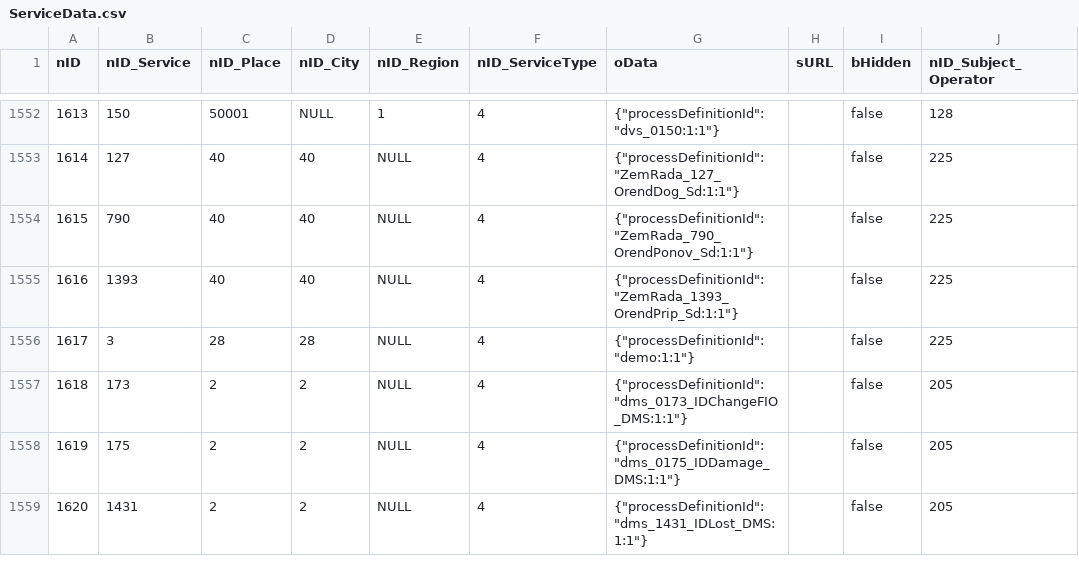
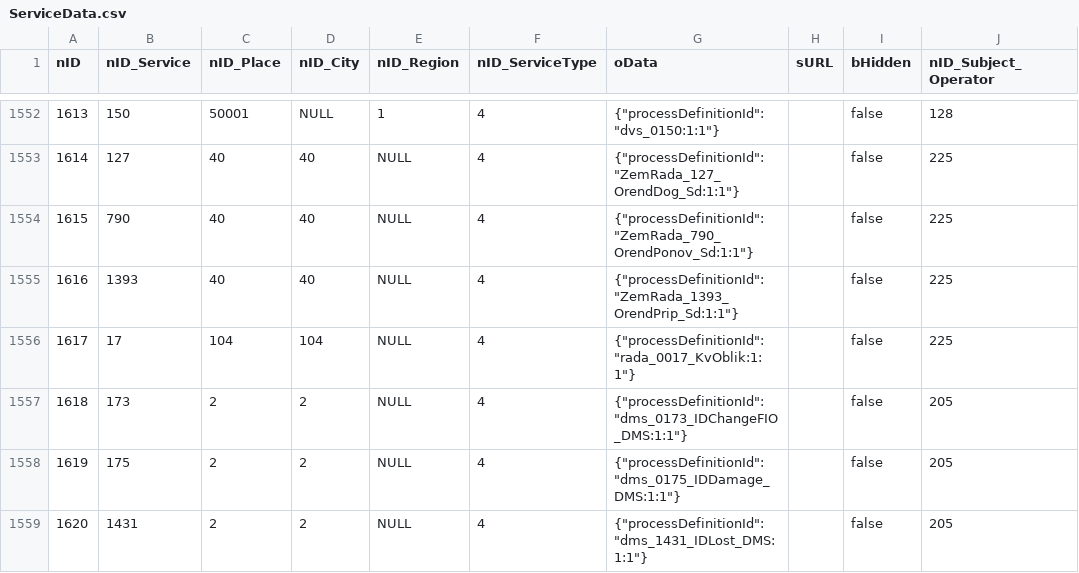
Before and after one commit to iGov-UA/iGov_Data, a CSV file: wf-central/src/main/resources/data/iGov__Test_Delta/ServiceData.csv, drawn as a sheet; only a part is shown, gaps mark what is left out; the diff names each change by its address in the sheet, - before the commit and + after, or states it on an @@ line.

```diff
--- a/wf-central/src/main/resources/data/iGov__Test_Delta/ServiceData.csv
+++ b/wf-central/src/main/resources/data/iGov__Test_Delta/ServiceData.csv
-B1556 (nID_Service): 3
+B1556 (nID_Service): 17
-C1556 (nID_Place): 28
+C1556 (nID_Place): 104
-D1556 (nID_City): 28
+D1556 (nID_City): 104
-G1556 (oData): {"processDefinitionId":"demo:1:1"}
+G1556 (oData): {"processDefinitionId":"rada_0017_KvOblik:1:1"}
```
Also changed, not shown: wf-central/src/main/resources/data/iGov/City.csv, 1 other file.
